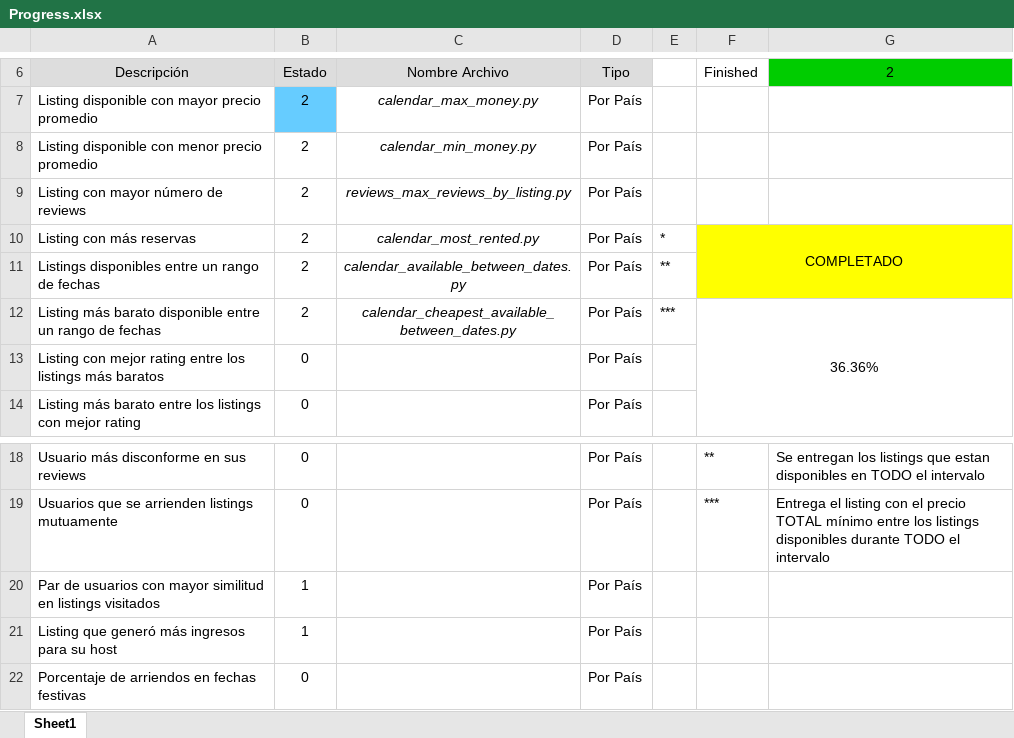
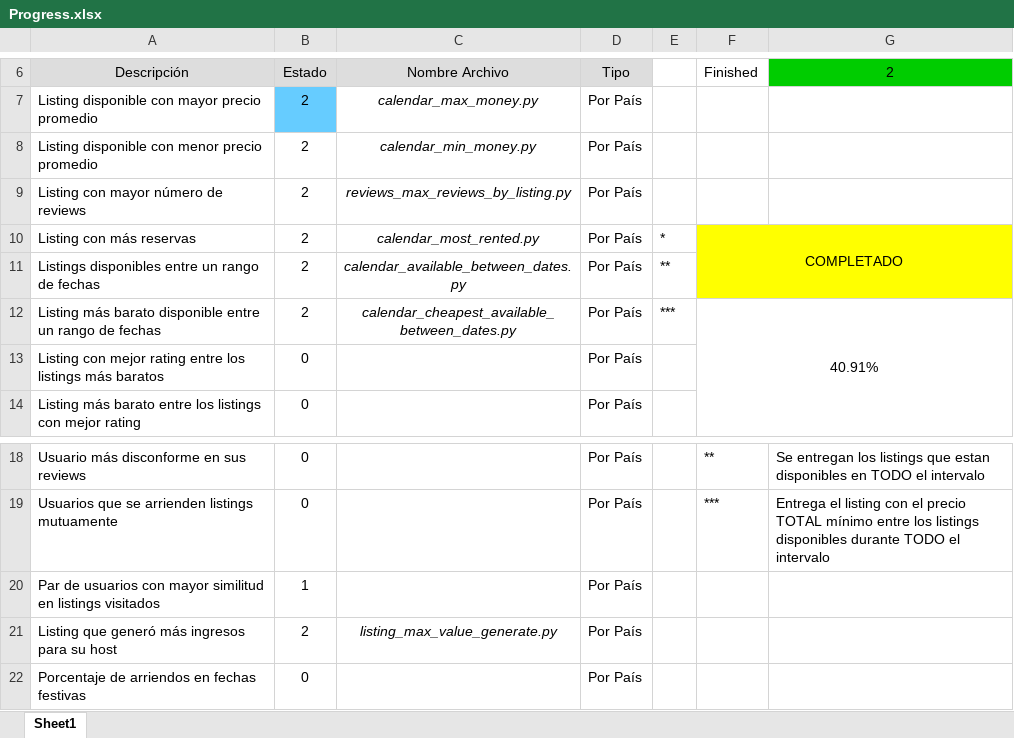
Before and after one commit to jparevalo/super-data, an Excel workbook: Progress.xlsx, sheet Sheet1, drawn as a sheet; only a part is shown, gaps mark what is left out; values as stored, in another font and other column widths than the file's, no borders; conditional formats not drawn; the diff names each change by its address in the sheet, - before the commit and + after, or states it on an @@ line.

```diff
--- a/Progress.xlsx (sheet Sheet1)
+++ b/Progress.xlsx (sheet Sheet1)
-F12 (Finished): 36.36%
+F12 (Finished): 40.91%
-B21 (Estado): 1
+B21 (Estado): 2
-C21 (Nombre Archivo): (empty)
+C21 (Nombre Archivo): listing_max_value_generate.py
```
Also changed, not shown: 1 other file.
